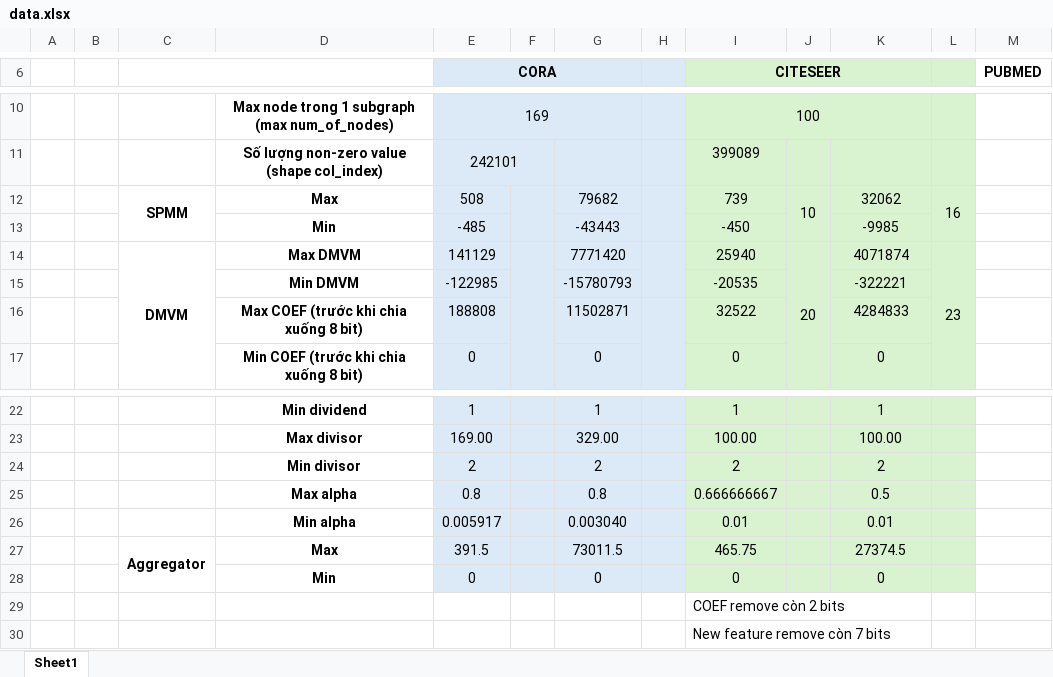
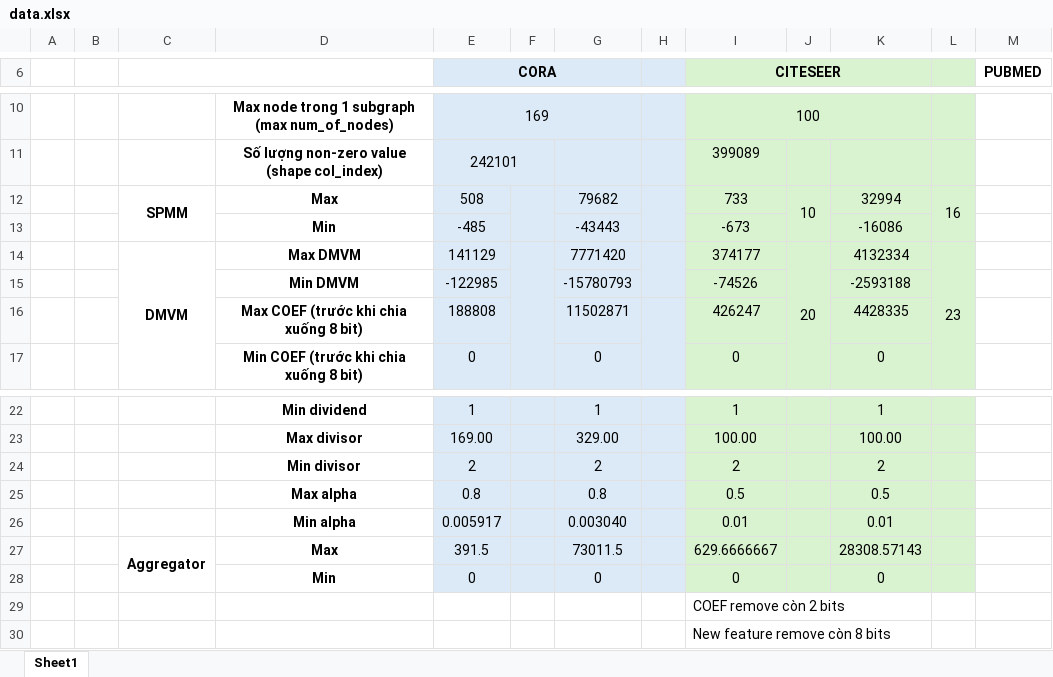
Before and after one commit to Germanyy0410/Graph-Attention-Network-FPGA, an Excel workbook: hardware/data/citeseer/data.xlsx, sheet Sheet1, drawn as a sheet; only a part is shown, gaps mark what is left out; values as stored, in another font and other column widths than the file's, no borders; the diff names each change by its address in the sheet, - before the commit and + after, or states it on an @@ line.

```diff
--- a/hardware/data/citeseer/data.xlsx (sheet Sheet1)
+++ b/hardware/data/citeseer/data.xlsx (sheet Sheet1)
-I12 (CITESEER): 739
+I12 (CITESEER): 733
-K12: 32062
+K12: 32994
-I13 (CITESEER): -450
+I13 (CITESEER): -673
-K13: -9985
+K13: -16086
-I14 (CITESEER): 25940
+I14 (CITESEER): 374177
-K14: 4071874
+K14: 4132334
-I15 (CITESEER): -20535
+I15 (CITESEER): -74526
-K15: -322221
+K15: -2593188
-I16 (CITESEER): 32522
+I16 (CITESEER): 426247
-K16: 4284833
+K16: 4428335
-I25 (CITESEER): 0.666666667
+I25 (CITESEER): 0.5
-I27 (CITESEER): 465.75
+I27 (CITESEER): 629.6666667
-K27: 27374.5
+K27: 28308.57143
-I30 (CITESEER): New feature remove còn 7 bits
+I30 (CITESEER): New feature remove còn 8 bits
```
Also changed, not shown: 26 other files.
